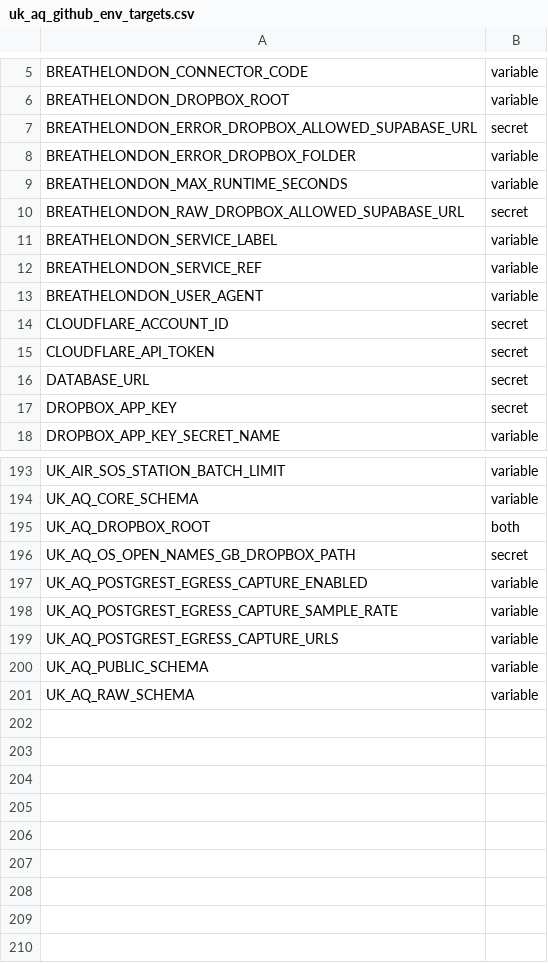
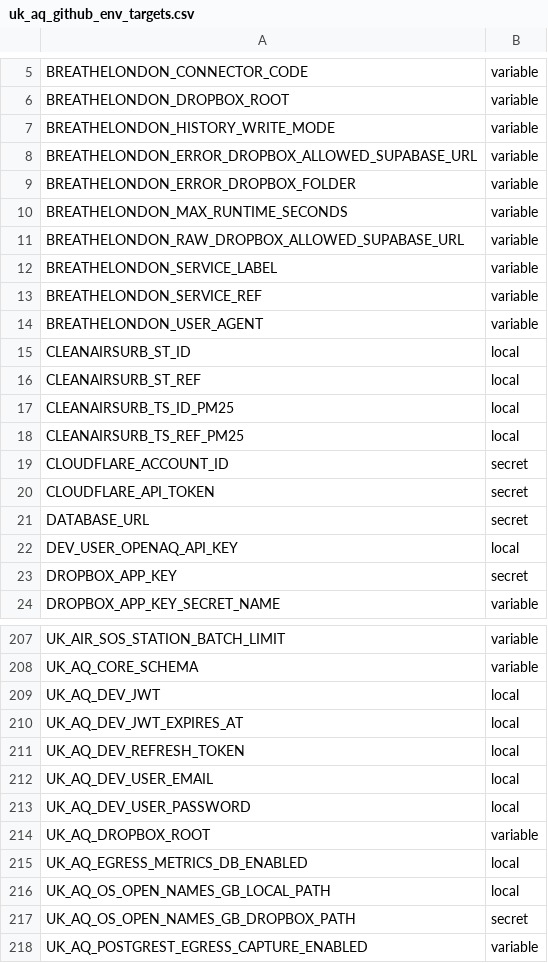
Before and after one commit to ChronicChannel-test/uk-aq-ingest, a CSV file: config/uk_aq_github_env_targets.csv, drawn as a sheet; only a part is shown, gaps mark what is left out; the shorter side is filled out with more unchanged rows; the diff covers the shown part only.

Commit message:
Use repo vars and GCP helpers in workflows
Replace hard-coded use of GitHub secrets with repository variables for non-sensitive configuration (e.g. SUPABASE_URL, GCP_PROJECT_ID, OPENAQ_BASE_URL, UK_AQ_DROPBOX_ROOT, etc.) across many CI workflows. Add scripts/gcp/** to workflow path filters and introduce new GCP helper scripts (scripts/gcp/uk_aq_cloud_run_job_has_changes.py, uk_aq_secret_manager_prune_versions.sh, uk_aq_secret_upsert_if_changed.sh) and a log file. Workflows now use an UPSERT_SCRIPT to upsert secrets (skipping optional empty values), add a cloudrun_diff step that detects whether a Cloud Run job needs updating (so updates run only when necessary), switch to --set-env-vars/--set-secrets and add/update job labels, and verify the job_name label after deployment. Also adjust some messages and minor workflow cleanup.

```diff
--- a/config/uk_aq_github_env_targets.csv
+++ b/config/uk_aq_github_env_targets.csv
@@ -6,6 +6,7 @@ BREATHELONDON_CONNECTOR_CODE,variable
 BREATHELONDON_DROPBOX_ROOT,variable
-BREATHELONDON_ERROR_DROPBOX_ALLOWED_SUPABASE_URL,secret
+BREATHELONDON_HISTORY_WRITE_MODE,variable
+BREATHELONDON_ERROR_DROPBOX_ALLOWED_SUPABASE_URL,variable
 BREATHELONDON_ERROR_DROPBOX_FOLDER,variable
 BREATHELONDON_MAX_RUNTIME_SECONDS,variable
-BREATHELONDON_RAW_DROPBOX_ALLOWED_SUPABASE_URL,secret
+BREATHELONDON_RAW_DROPBOX_ALLOWED_SUPABASE_URL,variable
 BREATHELONDON_SERVICE_LABEL,variable
@@ -13,2 +14,6 @@ BREATHELONDON_SERVICE_REF,variable
 BREATHELONDON_USER_AGENT,variable
+CLEANAIRSURB_ST_ID,local
+CLEANAIRSURB_ST_REF,local
+CLEANAIRSURB_TS_ID_PM25,local
+CLEANAIRSURB_TS_REF_PM25,local
 CLOUDFLARE_ACCOUNT_ID,secret
@@ -16,2 +21,3 @@ CLOUDFLARE_API_TOKEN,secret
 DATABASE_URL,secret
+DEV_USER_OPENAQ_API_KEY,local
 DROPBOX_APP_KEY,secret
@@ -194,3 +208,10 @@ UK_AIR_SOS_STATION_BATCH_LIMIT,variable
 UK_AQ_CORE_SCHEMA,variable
-UK_AQ_DROPBOX_ROOT,both
+UK_AQ_DEV_JWT,local
+UK_AQ_DEV_JWT_EXPIRES_AT,local
+UK_AQ_DEV_REFRESH_TOKEN,local
+UK_AQ_DEV_USER_EMAIL,local
+UK_AQ_DEV_USER_PASSWORD,local
+UK_AQ_DROPBOX_ROOT,variable
+UK_AQ_EGRESS_METRICS_DB_ENABLED,local
+UK_AQ_OS_OPEN_NAMES_GB_LOCAL_PATH,local
 UK_AQ_OS_OPEN_NAMES_GB_DROPBOX_PATH,secret
```
Also changed, not shown: 9 added rows, 1 removed row and 15 edited cells elsewhere in this file, 25 other files.
